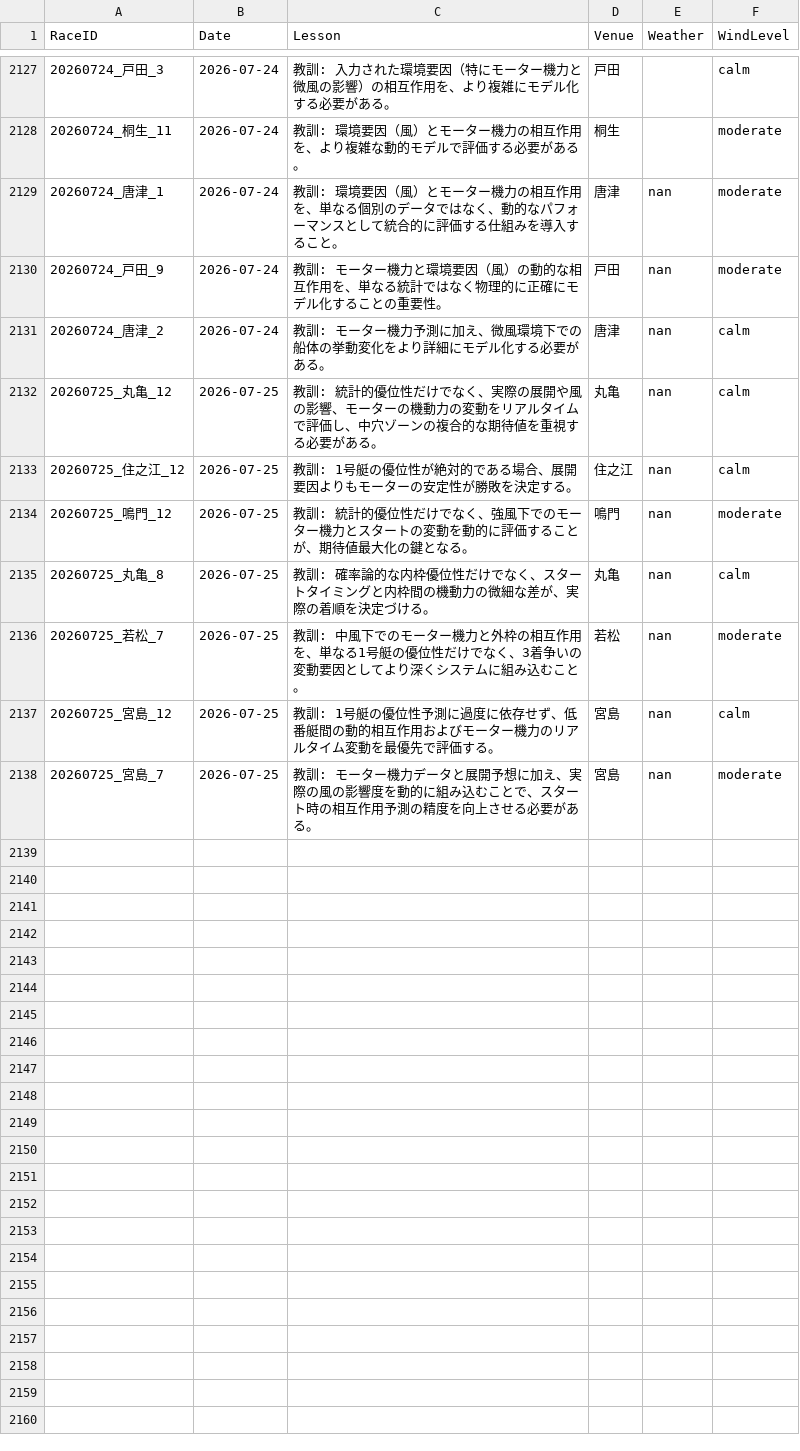
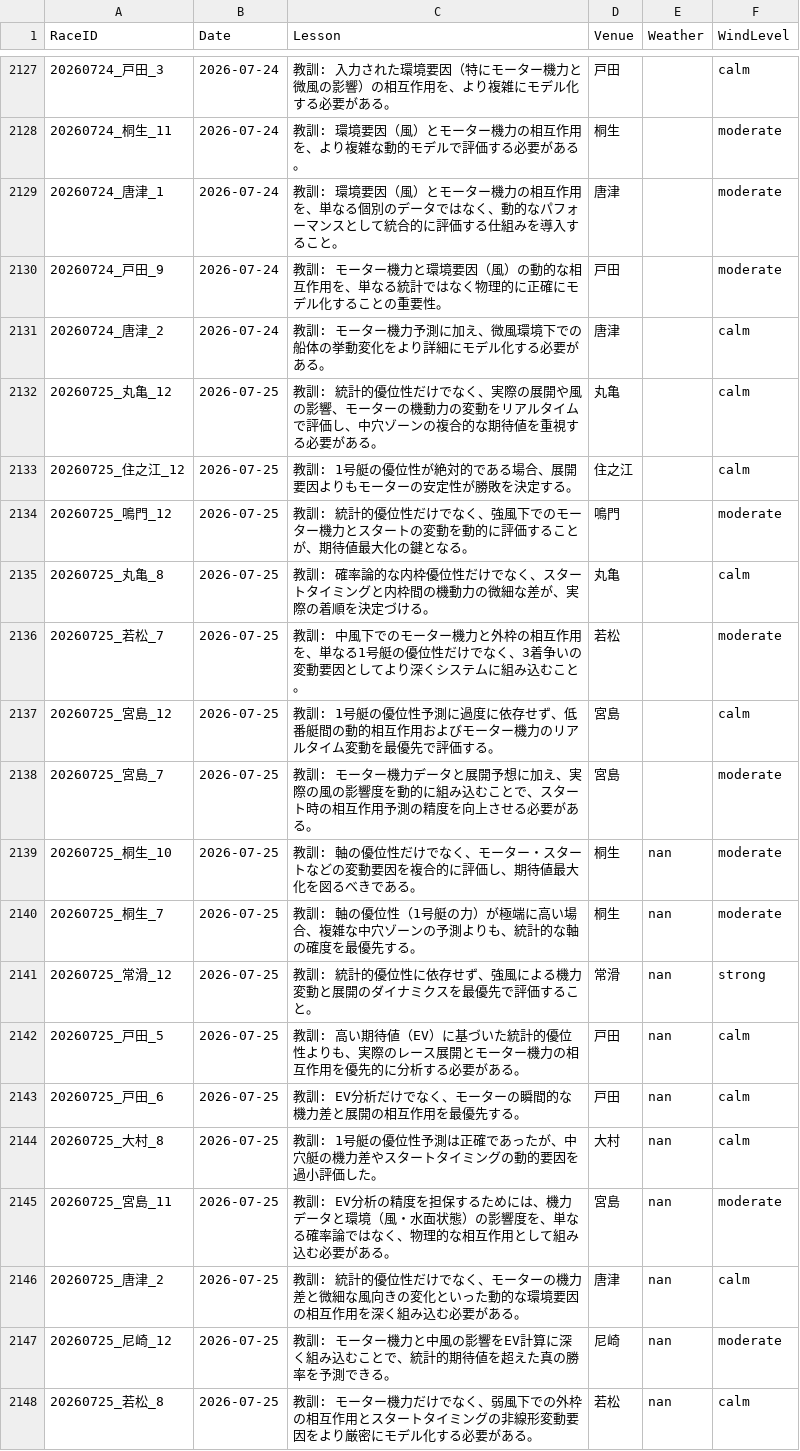
Before and after one commit to kids-masaru/Play, a CSV file: dashboard/public/daily_data/daily_reflections.csv, drawn as a sheet; only a part is shown, gaps mark what is left out.

```diff
--- a/dashboard/public/daily_data/daily_reflections.csv
+++ b/dashboard/public/daily_data/daily_reflections.csv
@@ -2131,11 +2131,21 @@ RaceID,Date,Lesson,Venue,Weather,WindLevel
 20260724_桐生_11,2026-07-24,教訓: 環境要因（風）とモーター機力の相互作用を、より複雑な動的モデルで評価する必要がある。,桐生,,moderate
-20260724_唐津_1,2026-07-24,教訓: 環境要因（風）とモーター機力の相互作用を、単なる個別のデータではなく、動的なパフォーマンスとして統合的に評価する仕組みを導入すること。,唐津,nan,moderate
-20260724_戸田_9,2026-07-24,教訓: モーター機力と環境要因（風）の動的な相互作用を、単なる統計ではなく物理的に正確にモデル化することの重要性。,戸田,nan,moderate
-20260724_唐津_2,2026-07-24,教訓: モーター機力予測に加え、微風環境下での船体の挙動変化をより詳細にモデル化する必要がある。,唐津,nan,calm
-20260725_丸亀_12,2026-07-25,教訓: 統計的優位性だけでなく、実際の展開や風の影響、モーターの機動力の変動をリアルタイムで評価し、中穴ゾーンの複合的な期待値を重視する必要がある。,丸亀,nan,calm
-20260725_住之江_12,2026-07-25,教訓: 1号艇の優位性が絶対的である場合、展開要因よりもモーターの安定性が勝敗を決定する。,住之江,nan,calm
-20260725_鳴門_12,2026-07-25,教訓: 統計的優位性だけでなく、強風下でのモーター機力とスタートの変動を動的に評価することが、期待値最大化の鍵となる。,鳴門,nan,moderate
-20260725_丸亀_8,2026-07-25,教訓: 確率論的な内枠優位性だけでなく、スタートタイミングと内枠間の機動力の微細な差が、実際の着順を決定づける。,丸亀,nan,calm
-20260725_若松_7,2026-07-25,教訓: 中風下でのモーター機力と外枠の相互作用を、単なる1号艇の優位性だけでなく、3着争いの変動要因としてより深くシステムに組み込むこと。,若松,nan,moderate
-20260725_宮島_12,2026-07-25,教訓: 1号艇の優位性予測に過度に依存せず、低番艇間の動的相互作用およびモーター機力のリアルタイム変動を最優先で評価する。,宮島,nan,calm
-20260725_宮島_7,2026-07-25,教訓: モーター機力データと展開予想に加え、実際の風の影響度を動的に組み込むことで、スタート時の相互作用予測の精度を向上させる必要がある。,宮島,nan,moderate
+20260724_唐津_1,2026-07-24,教訓: 環境要因（風）とモーター機力の相互作用を、単なる個別のデータではなく、動的なパフォーマンスとして統合的に評価する仕組みを導入すること。,唐津,,moderate
+20260724_戸田_9,2026-07-24,教訓: モーター機力と環境要因（風）の動的な相互作用を、単なる統計ではなく物理的に正確にモデル化することの重要性。,戸田,,moderate
+20260724_唐津_2,2026-07-24,教訓: モーター機力予測に加え、微風環境下での船体の挙動変化をより詳細にモデル化する必要がある。,唐津,,calm
+20260725_丸亀_12,2026-07-25,教訓: 統計的優位性だけでなく、実際の展開や風の影響、モーターの機動力の変動をリアルタイムで評価し、中穴ゾーンの複合的な期待値を重視する必要がある。,丸亀,,calm
+20260725_住之江_12,2026-07-25,教訓: 1号艇の優位性が絶対的である場合、展開要因よりもモーターの安定性が勝敗を決定する。,住之江,,calm
+20260725_鳴門_12,2026-07-25,教訓: 統計的優位性だけでなく、強風下でのモーター機力とスタートの変動を動的に評価することが、期待値最大化の鍵となる。,鳴門,,moderate
+20260725_丸亀_8,2026-07-25,教訓: 確率論的な内枠優位性だけでなく、スタートタイミングと内枠間の機動力の微細な差が、実際の着順を決定づける。,丸亀,,calm
+20260725_若松_7,2026-07-25,教訓: 中風下でのモーター機力と外枠の相互作用を、単なる1号艇の優位性だけでなく、3着争いの変動要因としてより深くシステムに組み込むこと。,若松,,moderate
+20260725_宮島_12,2026-07-25,教訓: 1号艇の優位性予測に過度に依存せず、低番艇間の動的相互作用およびモーター機力のリアルタイム変動を最優先で評価する。,宮島,,calm
+20260725_宮島_7,2026-07-25,教訓: モーター機力データと展開予想に加え、実際の風の影響度を動的に組み込むことで、スタート時の相互作用予測の精度を向上させる必要がある。,宮島,,moderate
+20260725_桐生_10,2026-07-25,教訓: 軸の優位性だけでなく、モーター・スタートなどの変動要因を複合的に評価し、期待値最大化を図るべきである。,桐生,nan,moderate
+20260725_桐生_7,2026-07-25,教訓: 軸の優位性（1号艇の力）が極端に高い場合、複雑な中穴ゾーンの予測よりも、統計的な軸の確度を最優先する。,桐生,nan,moderate
+20260725_常滑_12,2026-07-25,教訓: 統計的優位性に依存せず、強風による機力変動と展開のダイナミクスを最優先で評価すること。,常滑,nan,strong
+20260725_戸田_5,2026-07-25,教訓: 高い期待値（EV）に基づいた統計的優位性よりも、実際のレース展開とモーター機力の相互作用を優先的に分析する必要がある。,戸田,nan,calm
+20260725_戸田_6,2026-07-25,教訓: EV分析だけでなく、モーターの瞬間的な機力差と展開の相互作用を最優先する。,戸田,nan,calm
+20260725_大村_8,2026-07-25,教訓: 1号艇の優位性予測は正確であったが、中穴艇の機力差やスタートタイミングの動的要因を過小評価した。,大村,nan,calm
+20260725_宮島_11,2026-07-25,教訓: EV分析の精度を担保するためには、機力データと環境（風・水面状態）の影響度を、単なる確率論ではなく、物理的な相互作用として組み込む必要がある。,宮島,nan,moderate
+20260725_唐津_2,2026-07-25,教訓: 統計的優位性だけでなく、モーターの機力差と微細な風向きの変化といった動的な環境要因の相互作用を深く組み込む必要がある。,唐津,nan,calm
+20260725_尼崎_12,2026-07-25,教訓: モーター機力と中風の影響をEV計算に深く組み込むことで、統計的期待値を超えた真の勝率を予測できる。,尼崎,nan,moderate
+20260725_若松_8,2026-07-25,教訓: モーター機力だけでなく、弱風下での外枠の相互作用とスタートタイミングの非線形変動要因をより厳密にモデル化する必要がある。,若松,nan,calm
```
Also changed, not shown: daily_data/daily_reflections.csv, dashboard/public/daily_data/daily_gemini_predictions.csv, 8 other files.
